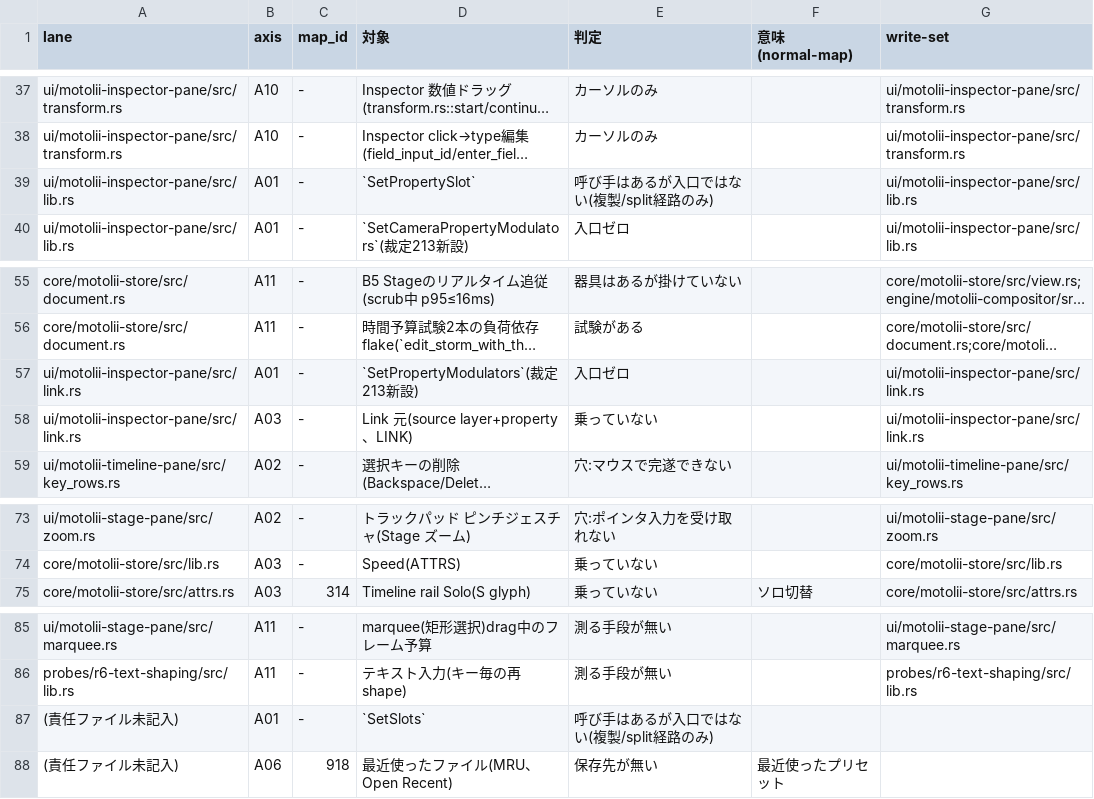
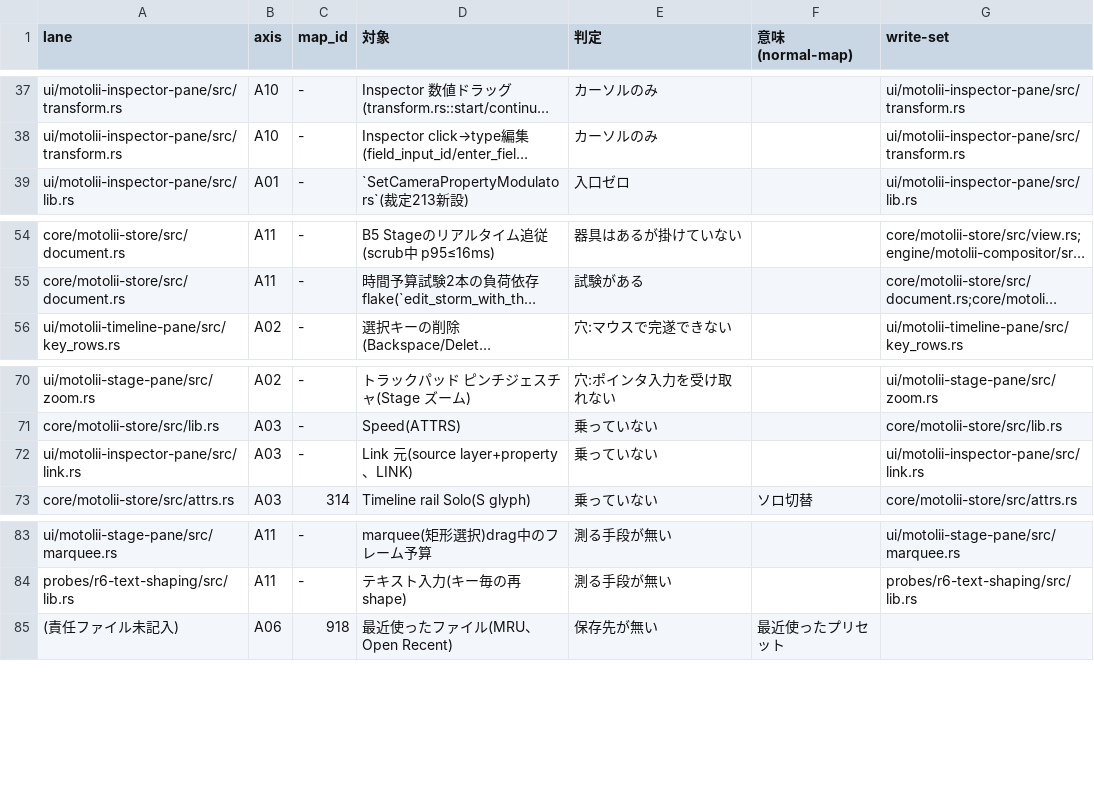
Before and after one commit to oshikaidesu/Motolii, a TSV file: next/reference/generated/worklist.tsv, drawn as a sheet; only a part is shown, gaps mark what is left out; long unchanged cells end in …; removed rows and columns are numbered as before the commit, all else as after; the diff names each change by its address in the sheet, - before the commit and + after, or states it on an @@ line.

```diff
--- a/next/reference/generated/worklist.tsv
+++ b/next/reference/generated/worklist.tsv
-row 39: ui/motolii-inspector-pane/src/lib.rs | A01 | - | `SetPropertySlot` | 呼び手はあるが入口ではない(複製/split経路のみ) |  | ui/motolii-inspector-pane/src/lib.rs
-row 57: ui/motolii-inspector-pane/src/link.rs | A01 | - | `SetPropertyModulators`(裁定213新設) | 入口ゼロ |  | ui/motolii-inspector-pane/src/link.rs
@@ row 58 moved to row 72: ui/motolii-inspector-pane/src/link.rs @@
-row 87: (責任ファイル未記入) | A01 | - | `SetSlots` | 呼び手はあるが入口ではない(複製/split経路のみ)
```
Also changed, not shown: next/reference/axis/A01-entry.tsv, 5 other files.
